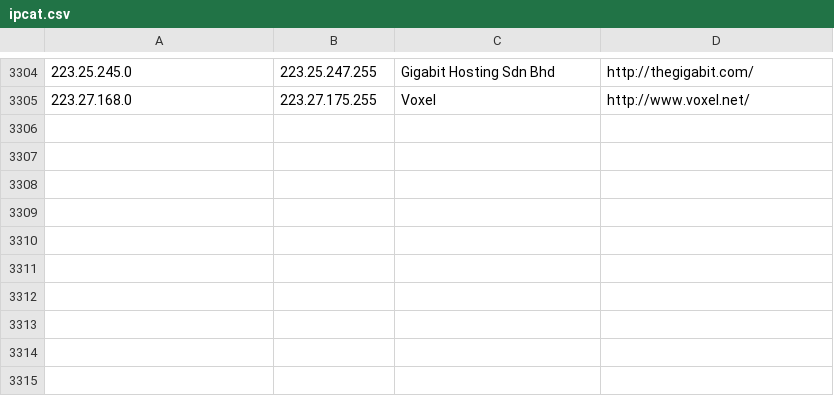
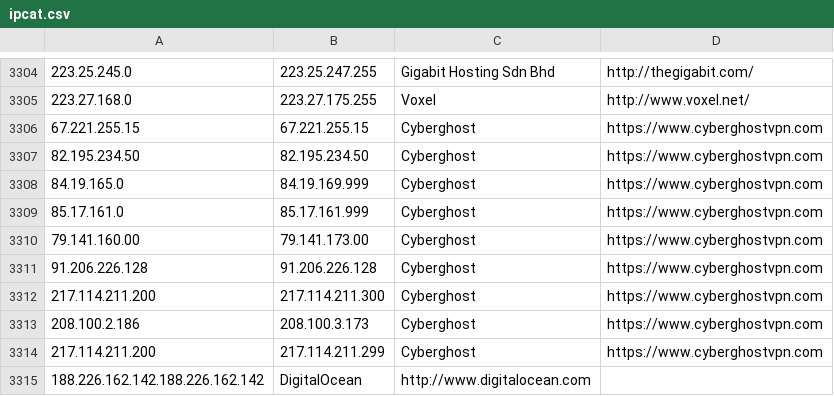
Before and after one commit to TeaSpeak/TeaSpeak, a CSV file: default_files/geoloc/ipcat.csv, drawn as a sheet; only a part is shown, gaps mark what is left out; the diff names each change by its address in the sheet, - before the commit and + after, or states it on an @@ line.

Commit message:
Update ipcat.csv (#256)

```diff
--- a/default_files/geoloc/ipcat.csv
+++ b/default_files/geoloc/ipcat.csv
+row 3306: 67.221.255.15 | 67.221.255.15 | Cyberghost | https://www.cyberghostvpn.com
+row 3307: 82.195.234.50 | 82.195.234.50 | Cyberghost | https://www.cyberghostvpn.com
+row 3308: 84.19.165.0 | 84.19.169.999 | Cyberghost | https://www.cyberghostvpn.com
+row 3309: 85.17.161.0 | 85.17.161.999 | Cyberghost | https://www.cyberghostvpn.com
+row 3310: 79.141.160.00 | 79.141.173.00 | Cyberghost | https://www.cyberghostvpn.com
+row 3311: 91.206.226.128 | 91.206.226.128 | Cyberghost | https://www.cyberghostvpn.com
+row 3312: 217.114.211.200 | 217.114.211.300 | Cyberghost | https://www.cyberghostvpn.com
+row 3313: 208.100.2.186 | 208.100.3.173 | Cyberghost | https://www.cyberghostvpn.com
+row 3314: 217.114.211.200 | 217.114.211.299 | Cyberghost | https://www.cyberghostvpn.com
+row 3315: 188.226.162.142.188.226.162.142 | DigitalOcean | http://www.digitalocean.com
```
